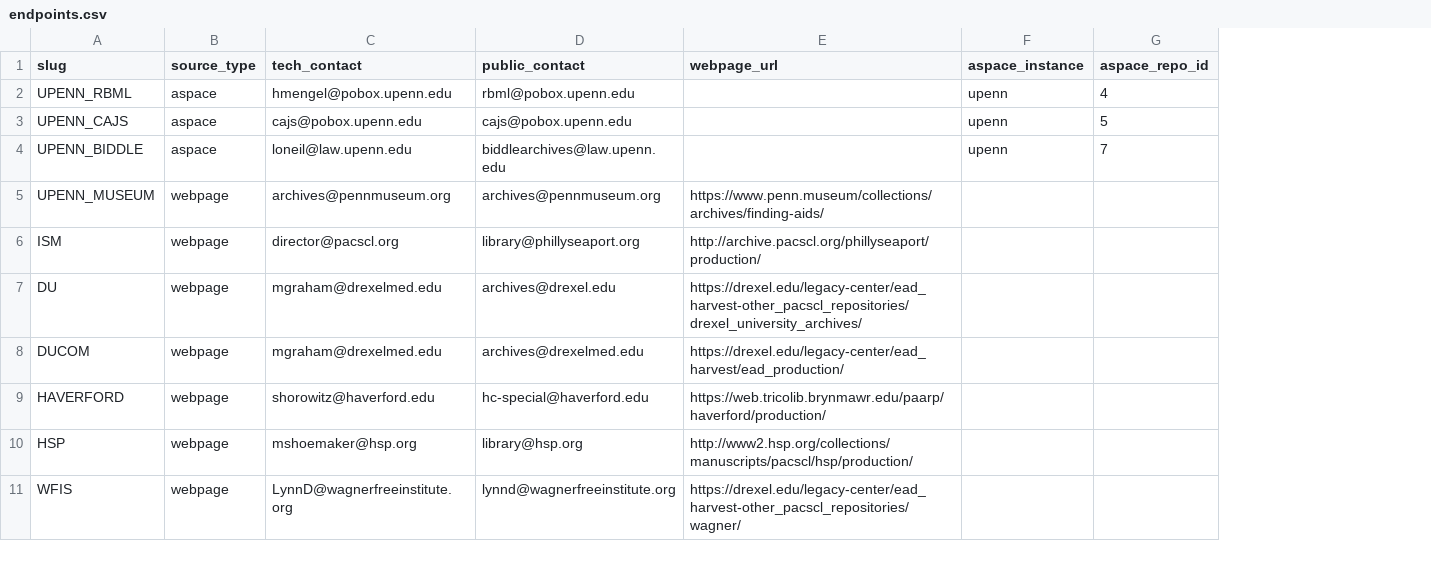
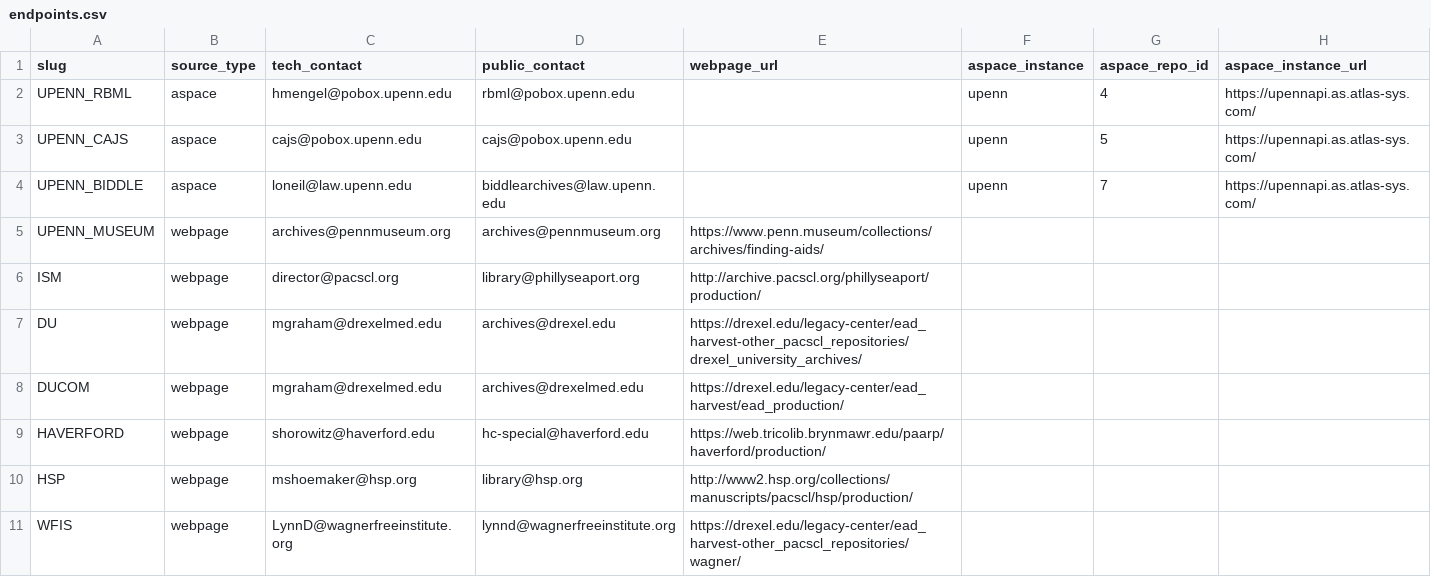
Before and after one commit to upenn-libraries/finding_aids, a CSV file: rails_app/data/endpoints.csv, drawn as a sheet; only a part is shown; the diff names each change by its address in the sheet, - before the commit and + after, or states it on an @@ line.

Commit message:
avoid creating ASpace instances in code by adding another column and handling to the endpoints.csv file.

```diff
--- a/rails_app/data/endpoints.csv
+++ b/rails_app/data/endpoints.csv
+column H (aspace_instance_url), rows 2-4: all https://upennapi.as.atlas-sys.com/
```
Also changed, not shown: 7 other files.
